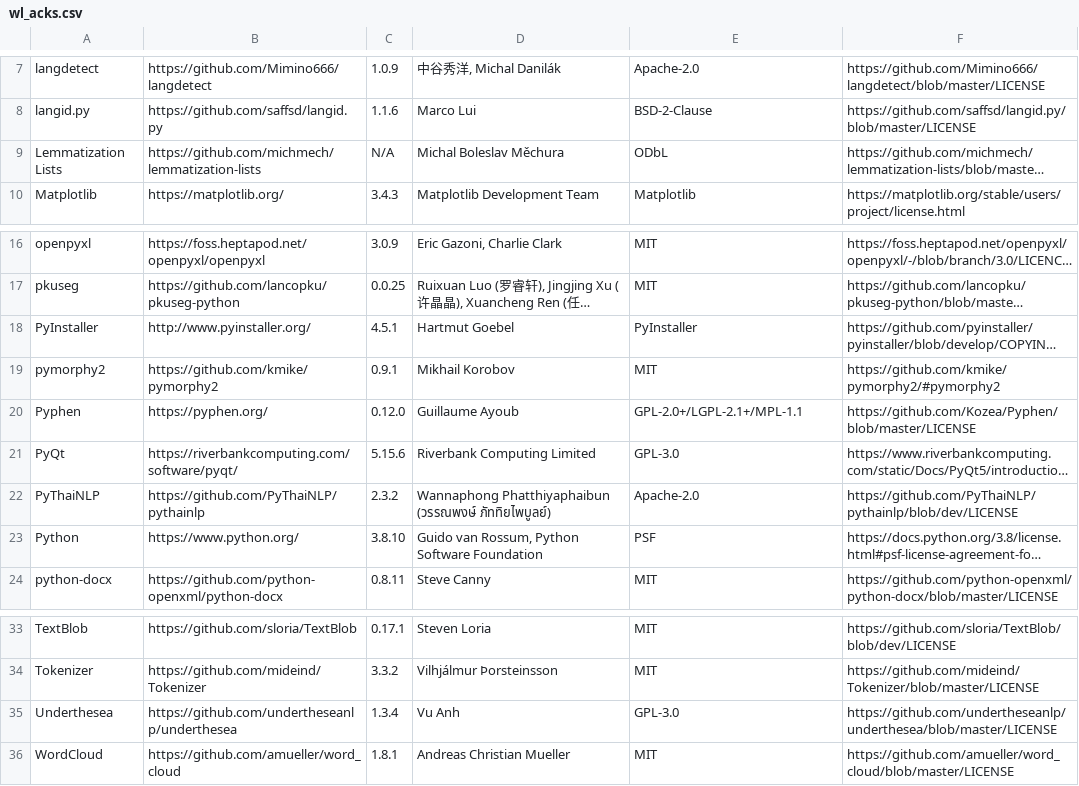
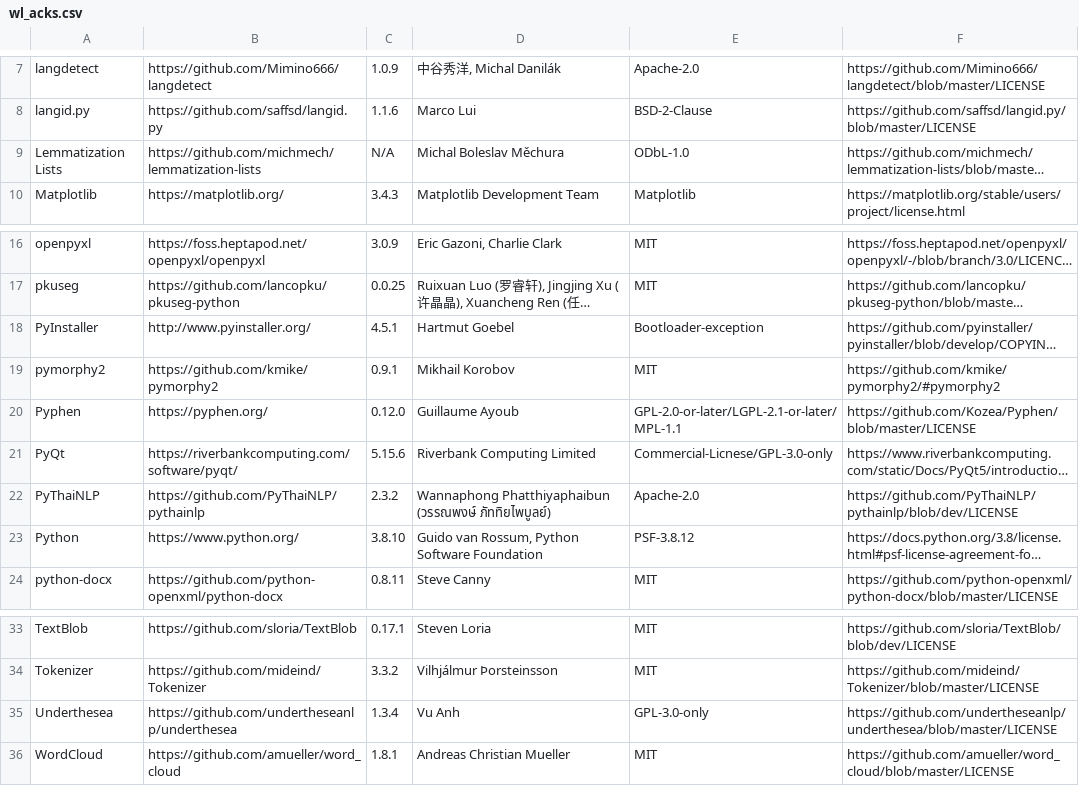
Before and after one commit to DrakeShen/Wordless, a CSV file: src/wl_acks.csv, drawn as a sheet; only a part is shown, gaps mark what is left out; long unchanged cells end in …; the diff names each change by its address in the sheet, - before the commit and + after, or states it on an @@ line.

```diff
--- a/src/wl_acks.csv
+++ b/src/wl_acks.csv
-E9: ODbL
+E9: ODbL-1.0
-E18: PyInstaller
+E18: Bootloader-exception
-E20: GPL-2.0+/LGPL-2.1+/MPL-1.1
+E20: GPL-2.0-or-later/LGPL-2.1-or-later/MPL-1.1
-E21: GPL-3.0
+E21: Commercial-Licnese/GPL-3.0-only
-E23: PSF
+E23: PSF-3.8.12
-E35: GPL-3.0
+E35: GPL-3.0-only
```
Also changed, not shown: 2 other files.
